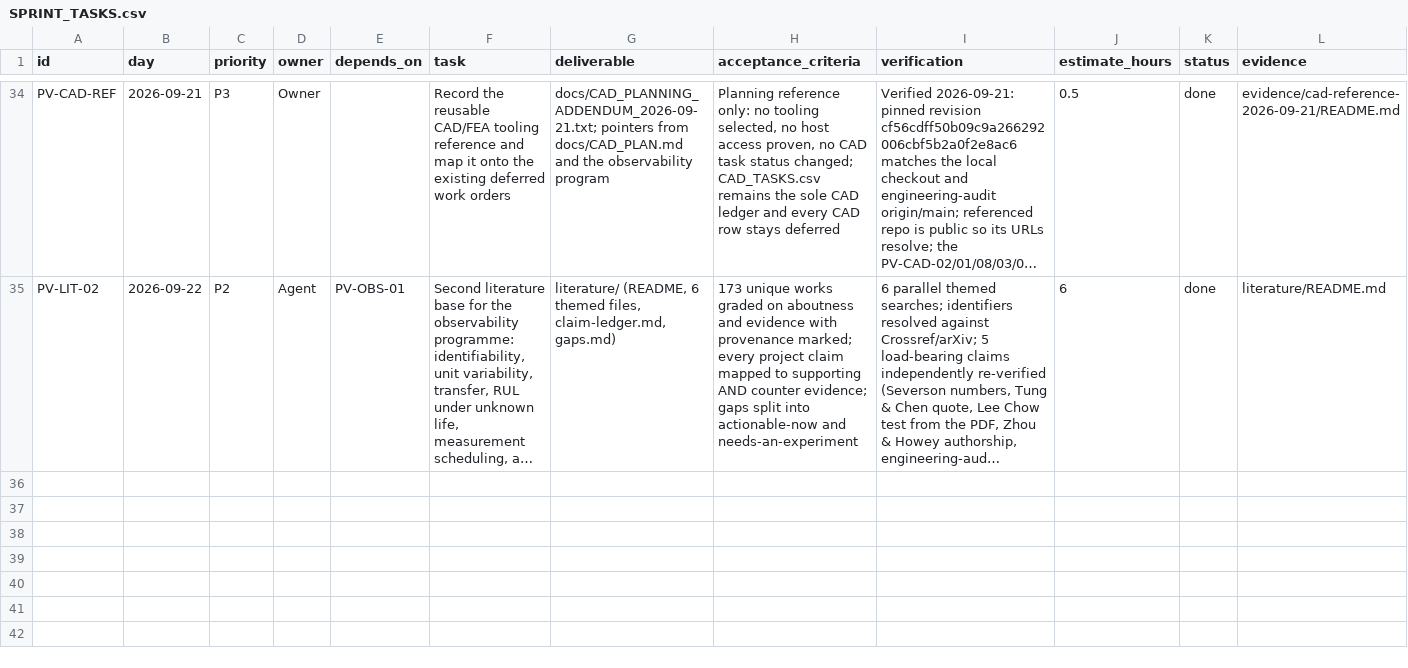
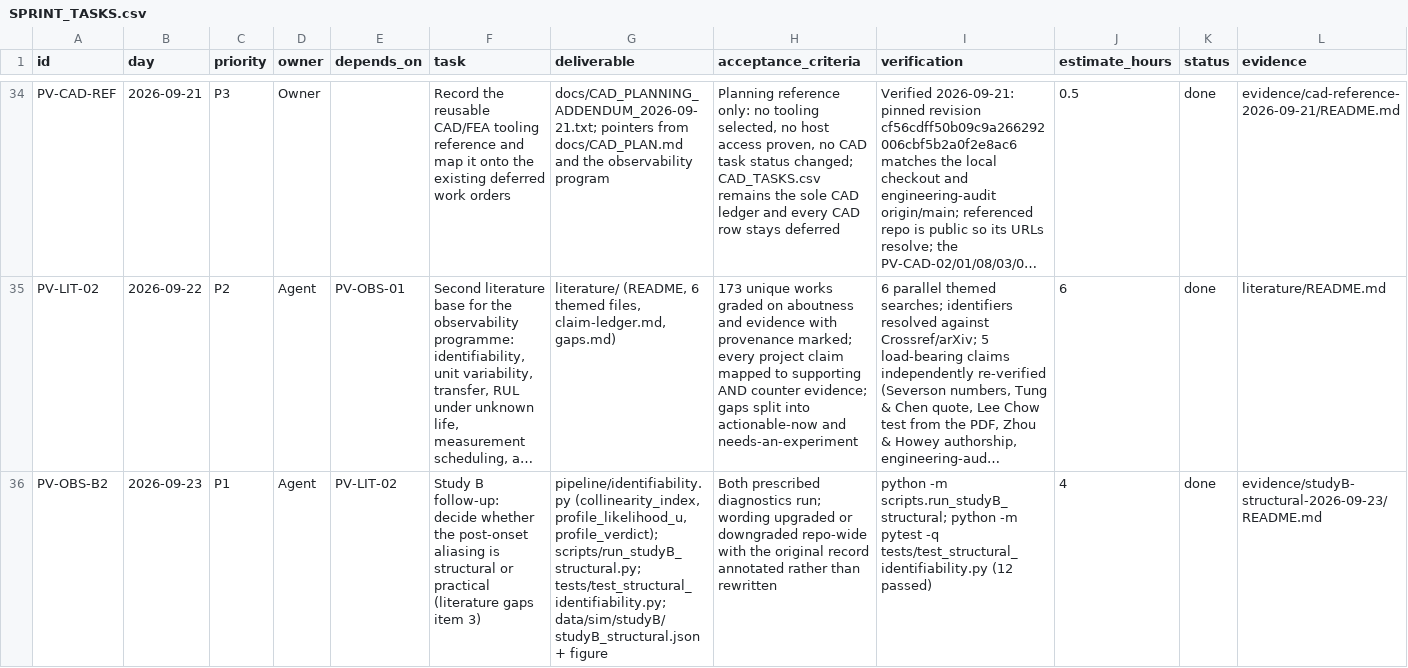
Before and after one commit to 500ft/soft-actuator-recalibration, a CSV file: docs/SPRINT_TASKS.csv, drawn as a sheet; only a part is shown, gaps mark what is left out; long unchanged cells end in …; rows hold the shown columns only; the diff names each change by its address in the sheet, - before the commit and + after, or states it on an @@ line.

Commit message:
Study B follow-up: the post-onset aliasing is practical, not structural
Task: literature/gaps.md item 3. Study B called the life coordinate structurally aliased with the
onset fraction and leak on the evidence of a rank-deficient Fisher matrix. Wieland et al. 2021 argue
that object is insensitive to practical non-identifiability and Chis et al. 2016 that an
ill-conditioned matrix is not proof of it, so the two prescribed diagnostics were run.

Brun's subset collinearity index confirms and sharpens the finding. Post-onset medians: 1.05 for the
orthogonal control, 8.27 for u+leak, 56.96 for u+onset, and 6.3e5 for the u+onset+leak triple. The
dependency is joint and four orders above either pair, so the pairwise whitened angles Study B
reported under-stated it. A trap had to be handled: pre-onset the onset fraction, leak and exponent
have exactly zero sensitivity, so their collinearity is undefined rather than infinite-because-aliased.
They are inert there, not confounded, and the runner records that per point.

The profile likelihood, with all six nuisance parameters re-optimised at each of 17 points, rises on
both sides at u=0.50 and recovers the truth exactly, but rises on one side only at u=0.90. By Raue et
al. 2009 that is practical, not structural: post-onset life is resolvable to about +/-0.05 life and no
finer, with the minimum at 0.80 against a truth of 0.90.

Wording corrected in results.md, the Study B and Study C preregistrations, the claim ledger and the
literature folder. The 2026-09-16 evidence record is annotated rather than edited so the original
reading stays auditable. Study B's B-PASS verdict and its committed bounds are unchanged, and being
practical rather than structural is the more useful result because a practical limit can be moved.

```diff
--- a/docs/SPRINT_TASKS.csv
+++ b/docs/SPRINT_TASKS.csv
+row 36: PV-OBS-B2 | 2026-09-23 | P1 | Agent | PV-LIT-02 | Study B follow-up: decide whether the post-onset aliasing is structural or practical (literature gaps item 3) | pipeline/identifiability.py (collinearity_index, profile_likelihood_u, profile_verdict); scripts/run_studyB_structural.py; tests/test_structural_identifiability.py; data/sim/studyB/studyB_structural.json + figure | Both prescribed diagnostics run; wording upgraded or downgraded repo-wide with the original record annotated rather than rewritten | python -m scripts.run_studyB_structural; python -m pytest -q tests/test_structural_identifiability.py (12 passed) | 4 | done | evidence/studyB-structural-2026-09-23/README.md
```
Also changed, not shown: 18 other files.
